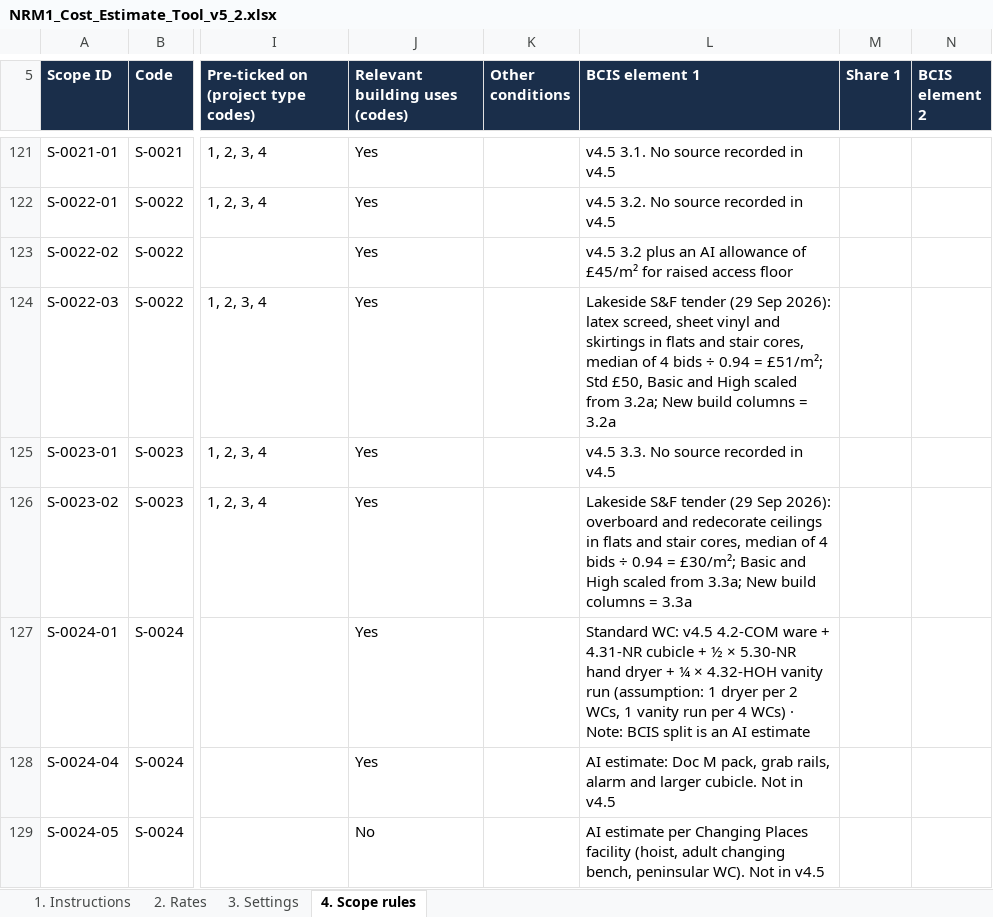
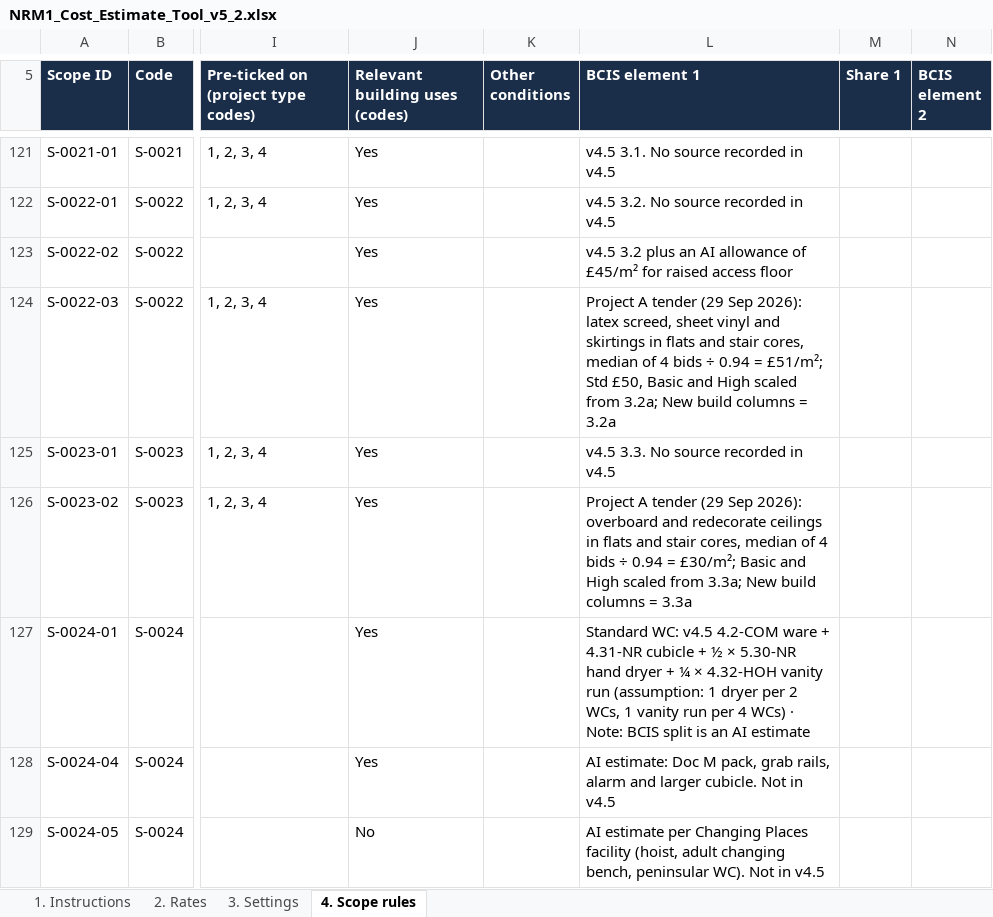
Before and after one commit to MNKayali/estates-ai-tool, an Excel workbook: NRM1_Cost_Estimate_Tool_v5_2.xlsx, sheet 4. Scope rules, drawn as a sheet; only a part is shown, gaps mark what is left out; values as stored, in another font and other column widths than the file's, no borders; the diff covers the shown part only; the diff names each change by its address in the sheet, - before the commit and + after, or states it on an @@ line.

```diff
--- a/NRM1_Cost_Estimate_Tool_v5_2.xlsx (sheet 4. Scope rules)
+++ b/NRM1_Cost_Estimate_Tool_v5_2.xlsx (sheet 4. Scope rules)
-L124 (BCIS element 1): Lakeside S&F tender (29…
+L124 (BCIS element 1): Project A tender (29…
-L126 (BCIS element 1): Lakeside S&F tender (29…
+L126 (BCIS element 1): Project A tender (29…
```
Also changed, not shown: 8 edited cells elsewhere in this sheet, sheet 2. Rates, sheet 1. Instructions, sheet 3. Settings, Estates_AI_Programme_v4_3.xlsx, 21 other files.
